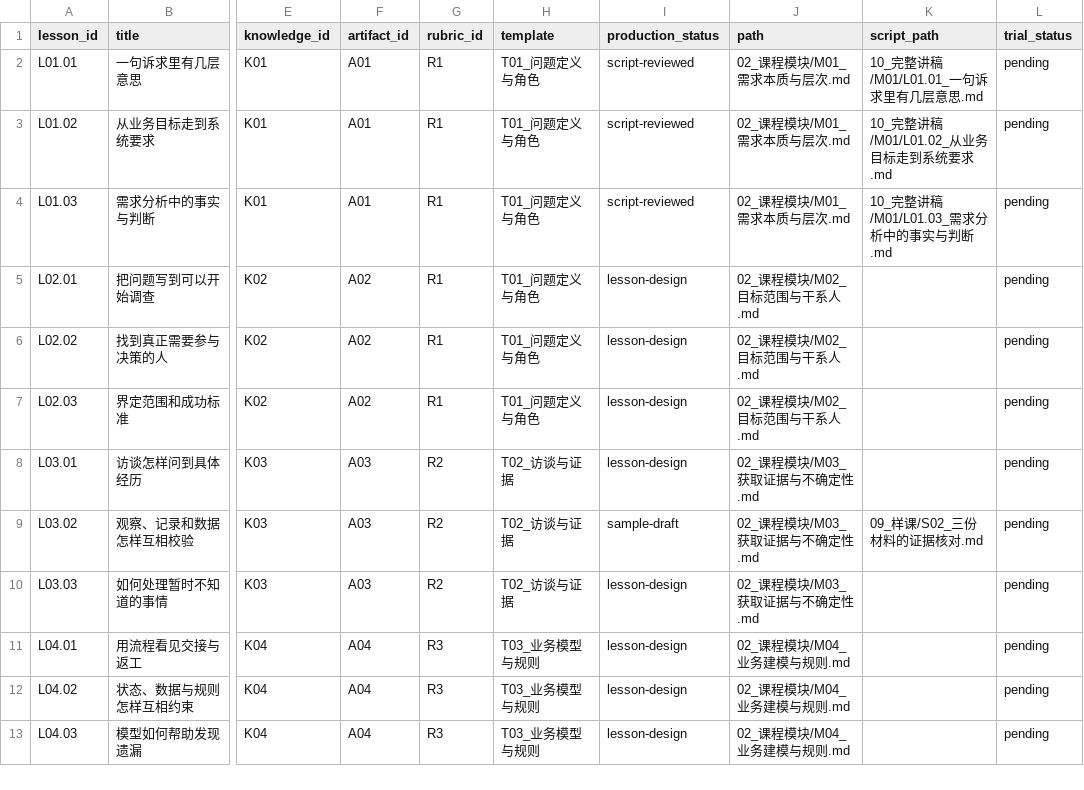
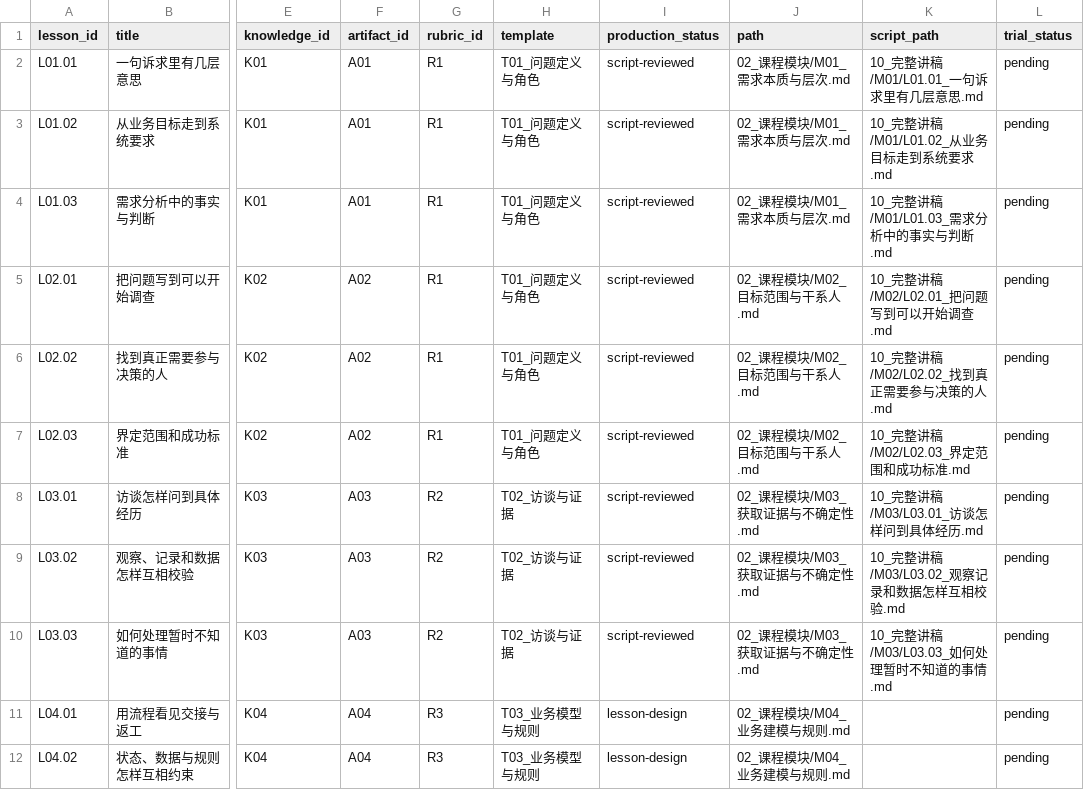
Before and after one commit to Murphy456/requirement_better, a CSV file: 08_项目维护/02_内容追踪表.csv, drawn as a sheet; only a part is shown, gaps mark what is left out; the shorter side is filled out with more unchanged rows; the diff names each change by its address in the sheet, - before the commit and + after, or states it on an @@ line.

```diff
--- a/08_项目维护/02_内容追踪表.csv
+++ b/08_项目维护/02_内容追踪表.csv
-I5:I8 (production_status): lesson-design
+I5:I8 (production_status): script-reviewed
-K5 (script_path): (empty)
+K5 (script_path): 10_完整讲稿/M02/L02.01_把问题写到可以开始调查.md
-K6 (script_path): (empty)
+K6 (script_path): 10_完整讲稿/M02/L02.02_找到真正需要参与决策的人.md
-K7 (script_path): (empty)
+K7 (script_path): 10_完整讲稿/M02/L02.03_界定范围和成功标准.md
-K8 (script_path): (empty)
+K8 (script_path): 10_完整讲稿/M03/L03.01_访谈怎样问到具体经历.md
-I9 (production_status): sample-draft
+I9 (production_status): script-reviewed
-K9 (script_path): 09_样课/S02_三份材料的证据核对.md
+K9 (script_path): 10_完整讲稿/M03/L03.02_观察记录和数据怎样互相校验.md
-I10 (production_status): lesson-design
+I10 (production_status): script-reviewed
-K10 (script_path): (empty)
+K10 (script_path): 10_完整讲稿/M03/L03.03_如何处理暂时不知道的事情.md
```
Also changed, not shown: 20 other files.
